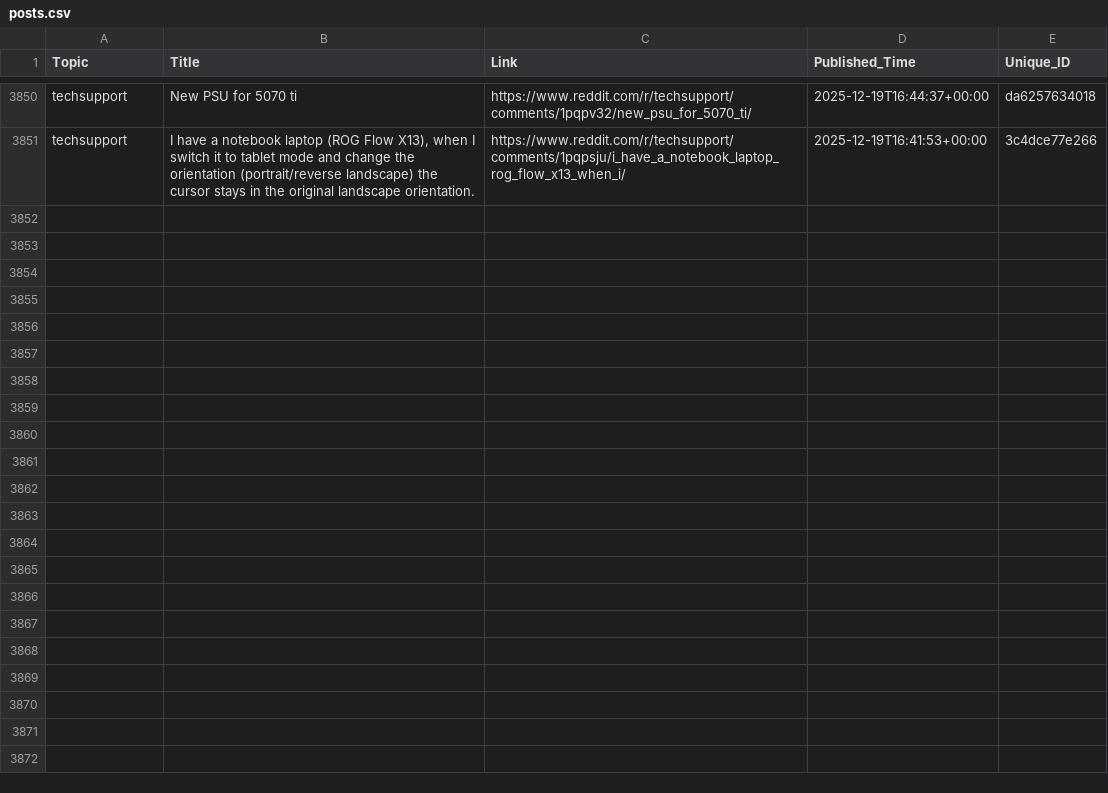
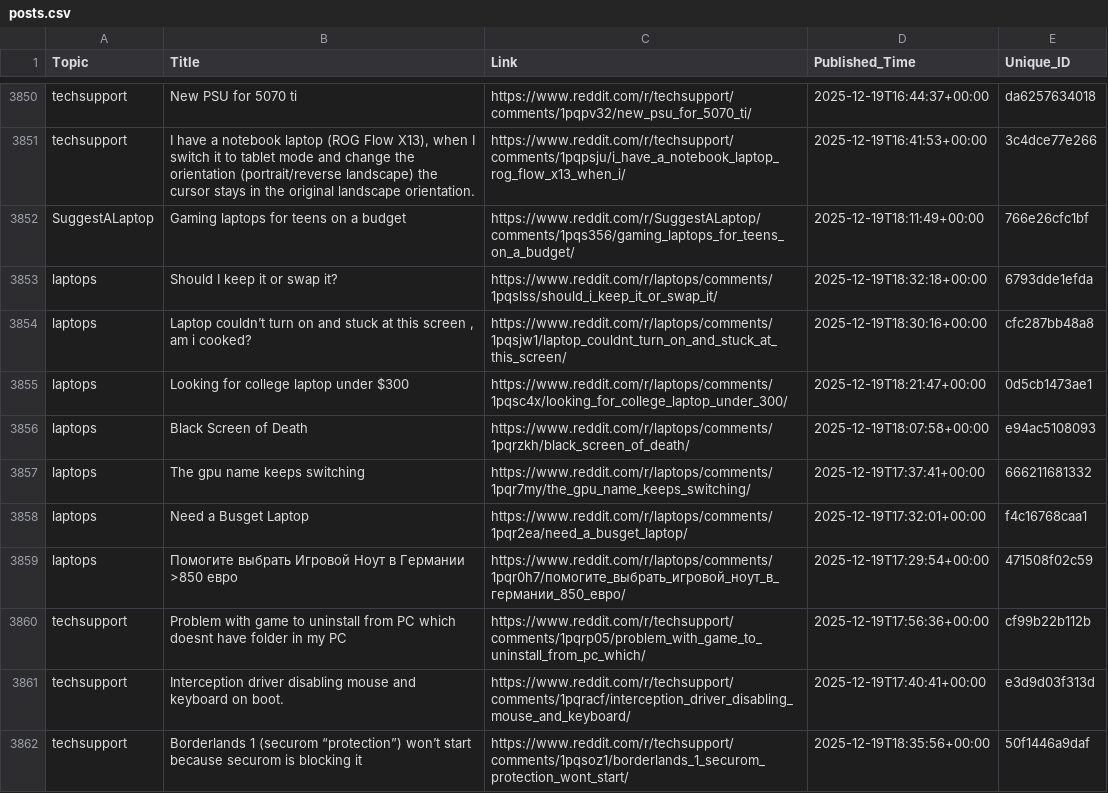
Before and after one commit to sidhu2690/EB_scraper, a CSV file: posts.csv, drawn as a sheet; only a part is shown, gaps mark what is left out; the diff covers the shown part only.

```diff
--- a/posts.csv
+++ b/posts.csv
@@ -3851 +3851,12 @@ techsupport,New PSU for 5070 ti,https://www.reddit.com/r/techsupport/comments/1p
 techsupport,"I have a notebook laptop (ROG Flow X13), when I switch it to tablet mode and change the orientation (portrait/reverse landscape) the cursor stays in the original landscape orientation.",https://www.reddit.com/r/techsupport/comments/1pqpsju/i_have_a_notebook_laptop_rog_flow_x13_when_i/,2025-12-19T16:41:53+00:00,3c4dce77e266
+SuggestALaptop,Gaming laptops for teens on a budget,https://www.reddit.com/r/SuggestALaptop/comments/1pqs356/gaming_laptops_for_teens_on_a_budget/,2025-12-19T18:11:49+00:00,766e26cfc1bf
+laptops,Should I keep it or swap it?,https://www.reddit.com/r/laptops/comments/1pqslss/should_i_keep_it_or_swap_it/,2025-12-19T18:32:18+00:00,6793dde1efda
+laptops,"Laptop couldn’t turn on and stuck at this screen , am i cooked?",https://www.reddit.com/r/laptops/comments/1pqsjw1/laptop_couldnt_turn_on_and_stuck_at_this_screen/,2025-12-19T18:30:16+00:00,cfc287bb48a8
+laptops,Looking for college laptop under $300,https://www.reddit.com/r/laptops/comments/1pqsc4x/looking_for_college_laptop_under_300/,2025-12-19T18:21:47+00:00,0d5cb1473ae1
+laptops,Black Screen of Death,https://www.reddit.com/r/laptops/comments/1pqrzkh/black_screen_of_death/,2025-12-19T18:07:58+00:00,e94ac5108093
+laptops,The gpu name keeps switching,https://www.reddit.com/r/laptops/comments/1pqr7my/the_gpu_name_keeps_switching/,2025-12-19T17:37:41+00:00,666211681332
+laptops,Need a Busget Laptop,https://www.reddit.com/r/laptops/comments/1pqr2ea/need_a_busget_laptop/,2025-12-19T17:32:01+00:00,f4c16768caa1
+laptops,Помогите выбрать Игровой Ноут в Германии >850 евро,https://www.reddit.com/r/laptops/comments/1pqr0h7/помогите_выбрать_игровой_ноут_в_германии_850_евро/,2025-12-19T17:29:54+00:00,471508f02c59
+techsupport,Problem with game to uninstall from PC which doesnt have folder in my PC,https://www.reddit.com/r/techsupport/comments/1pqrp05/problem_with_game_to_uninstall_from_pc_which/,2025-12-19T17:56:36+00:00,cf99b22b112b
+techsupport,Interception driver disabling mouse and keyboard on boot.,https://www.reddit.com/r/techsupport/comments/1pqracf/interception_driver_disabling_mouse_and_keyboard/,2025-12-19T17:40:41+00:00,e3d9d03f313d
+techsupport,Borderlands 1 (securom “protection”) won’t start because securom is blocking it,https://www.reddit.com/r/techsupport/comments/1pqsoz1/borderlands_1_securom_protection_wont_start/,2025-12-19T18:35:56+00:00,50f1446a9daf
```
Also changed, not shown: 10 added rows elsewhere in this file.
